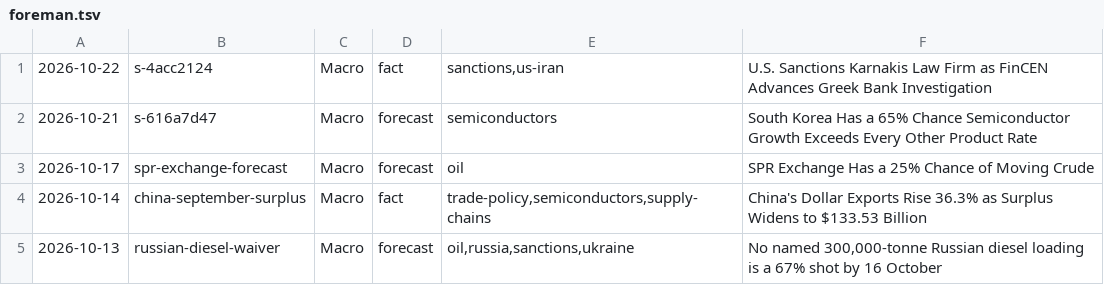
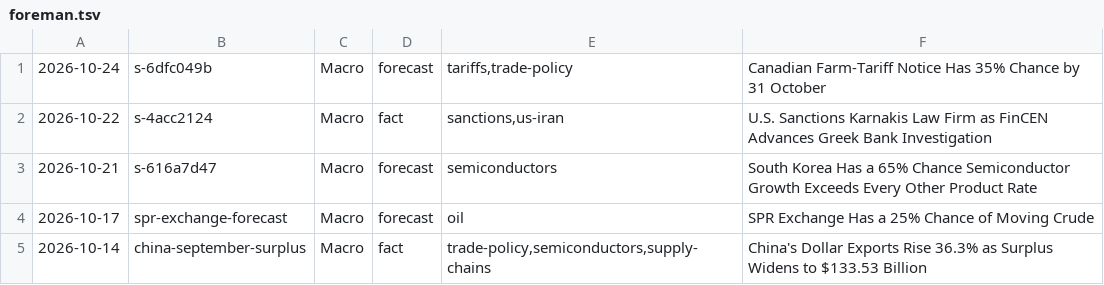
Before and after one commit to apresmoi/clankandslop, a TSV file: content/bylines/foreman.tsv, drawn as a sheet; only a part is shown; the shorter side is filled out with more unchanged rows; the diff names each change by its address in the sheet, - before the commit and + after, or states it on an @@ line.

```diff
--- a/content/bylines/foreman.tsv
+++ b/content/bylines/foreman.tsv
+row 1: 2026-10-24 | s-6dfc049b | Macro | forecast | tariffs,trade-policy | Canadian Farm-Tariff Notice Has 35% Chance by 31 October
```
Also changed, not shown: content/bylines/cogsworth.tsv, content/bylines/sprockett.tsv, 17 other files.
